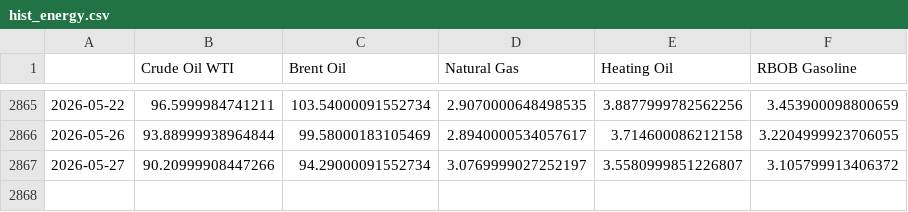
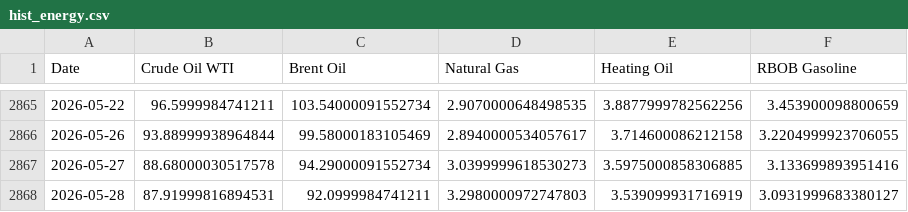
Before and after one commit to dalmeidauriay-ai/cross_market_dashboard, a CSV file: data/processed/hist_energy.csv, drawn as a sheet; only a part is shown, gaps mark what is left out; the diff names each change by its address in the sheet, - before the commit and + after, or states it on an @@ line.

```diff
--- a/data/processed/hist_energy.csv
+++ b/data/processed/hist_energy.csv
-A1: (empty)
+A1: Date
-B2867 (Crude Oil WTI): 90.20999908447266
+B2867 (Crude Oil WTI): 88.68000030517578
-D2867 (Natural Gas): 3.0769999027252197
+D2867 (Natural Gas): 3.0399999618530273
-E2867 (Heating Oil): 3.5580999851226807
+E2867 (Heating Oil): 3.5975000858306885
-F2867 (RBOB Gasoline): 3.105799913406372
+F2867 (RBOB Gasoline): 3.133699893951416
+row 2868: 2026-05-28 | 87.91999816894531 | 92.0999984741211 | 3.2980000972747803 | 3.539099931716919 | 3.0931999683380127
```
Also changed, not shown: data/processed/hist_agriculture.csv, data/processed/hist_metals.csv, 23 other files.
